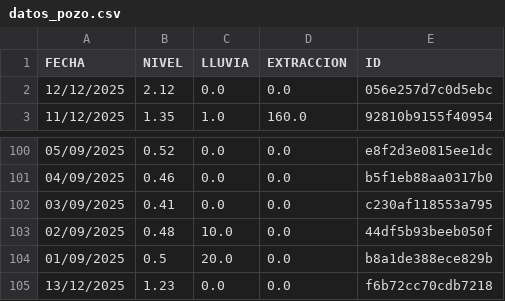
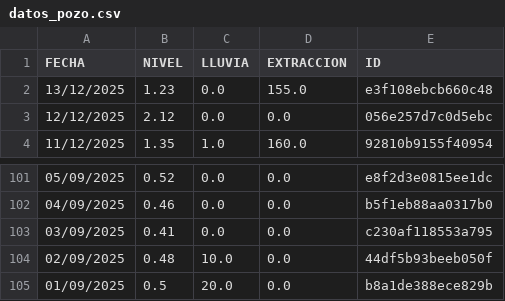
Before and after one commit to AndresPaladino/hidropal, a CSV file: datos_pozo.csv, drawn as a sheet; only a part is shown, gaps mark what is left out.

Commit message:
chore(data): overwrite data

```diff
--- a/datos_pozo.csv
+++ b/datos_pozo.csv
@@ -1,2 +1,3 @@
 FECHA,NIVEL,LLUVIA,EXTRACCION,ID
+13/12/2025,1.23,0.0,155.0,e3f108ebcb660c48
 12/12/2025,2.12,0.0,0.0,056e257d7c0d5ebc
@@ -104,2 +105 @@ FECHA,NIVEL,LLUVIA,EXTRACCION,ID
 01/09/2025,0.5,20.0,0.0,b8a1de388ece829b
-13/12/2025,1.23,0.0,0.0,f6b72cc70cdb7218
```
